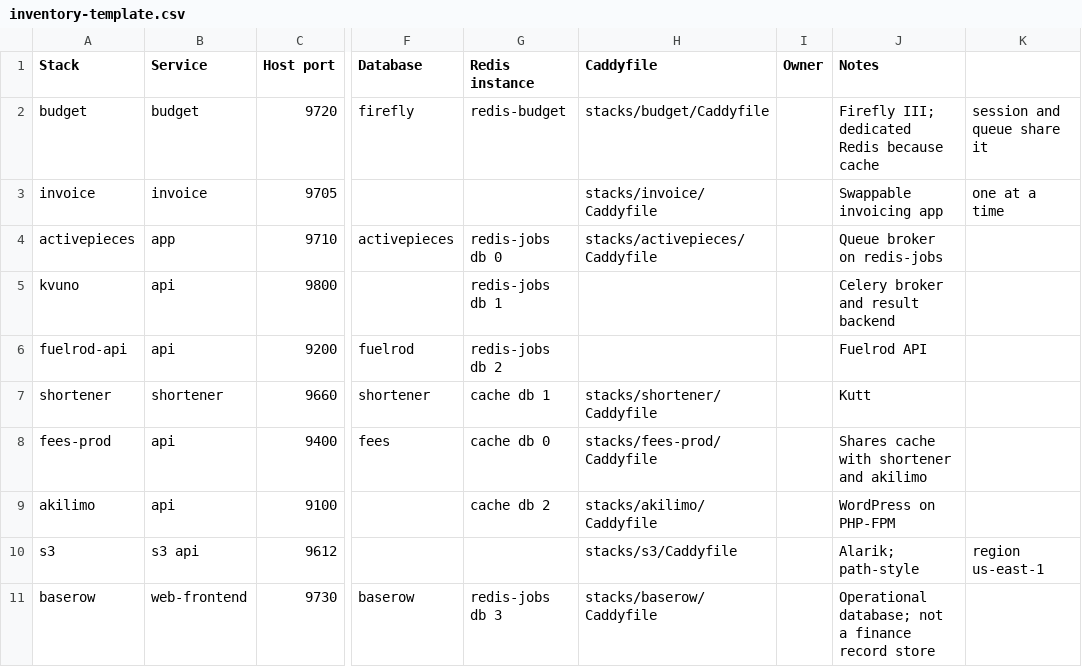
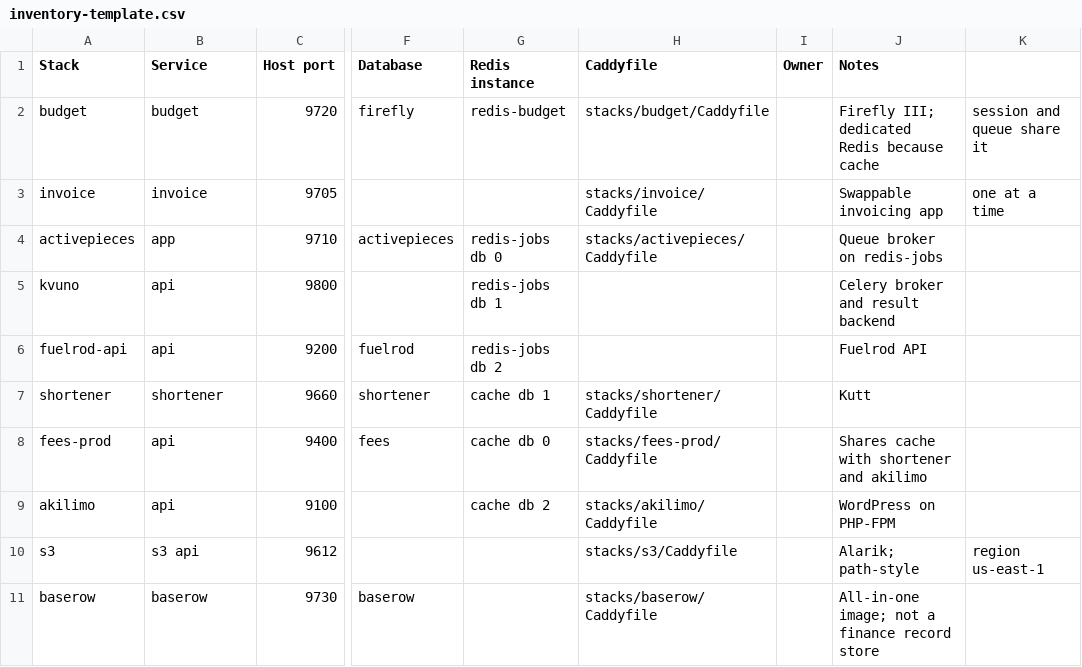
Before and after one commit to masgeek/proxy-tool, a CSV file: stacks/baserow/inventory-template.csv, drawn as a sheet; only a part is shown, gaps mark what is left out; the diff names each change by its address in the sheet, - before the commit and + after, or states it on an @@ line.

Commit message:
refactor(baserow)!: use the all-in-one image
Collapse the stack to a single baserow/baserow container. The split deployment
meant five services, a YAML anchor, a health condition and a Redis URL for a tool
used occasionally; the bundled image carries the API, frontend, Celery workers,
Redis and Caddy in one place.

PostgreSQL stays on the shared databases stack so records remain covered by the
existing backup tooling, but Redis moves inside the container: it holds only cache
and locks, so it needs no password, no index on a shared instance and no entry in
docs/redis-instances.md. Caddy stays pinned to port 80 for host TLS.

Uploaded files and the container-generated signing keys share one volume.

```diff
--- a/stacks/baserow/inventory-template.csv
+++ b/stacks/baserow/inventory-template.csv
-B11 (Service): web-frontend
+B11 (Service): baserow
-G11 (Redis instance): redis-jobs db 3
+G11 (Redis instance): (empty)
-J11 (Notes): Operational database; not a…
+J11 (Notes): All-in-one image; not a…
```
Also changed, not shown: 5 other files.
